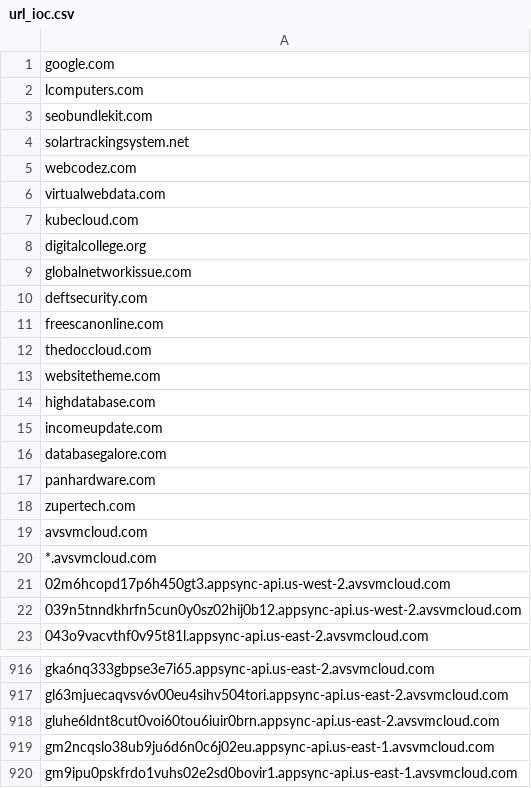
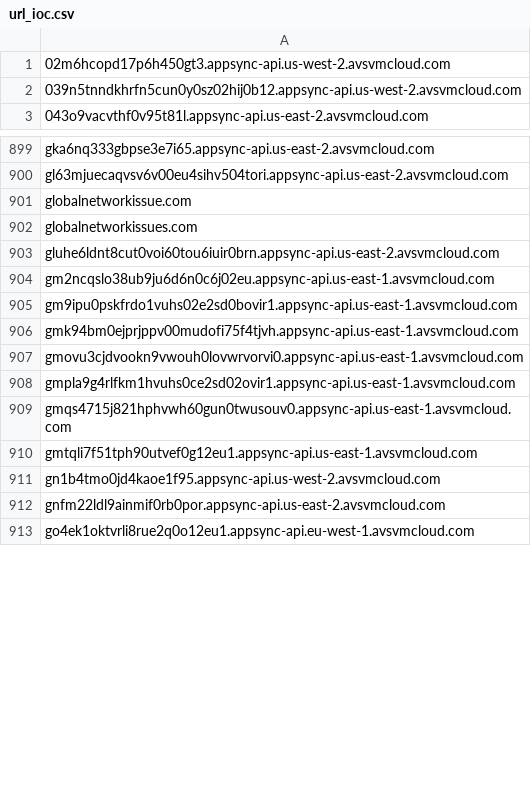
Before and after one commit to d0t1q/manual_ioc, a CSV file: url_ioc.csv, drawn as a sheet; only a part is shown, gaps mark what is left out; the shorter side is filled out with more unchanged rows; the diff covers the shown part only.

Commit message:
Updated and removed duplicates

```diff
--- a/url_ioc.csv
+++ b/url_ioc.csv
@@ -1,21 +1 @@
-google.com
-lcomputers.com
-seobundlekit.com
-solartrackingsystem.net
-webcodez.com
-virtualwebdata.com
-kubecloud.com
-digitalcollege.org
-globalnetworkissue.com
-deftsecurity.com
-freescanonline.com
-thedoccloud.com
-websitetheme.com
-highdatabase.com
-incomeupdate.com
-databasegalore.com
-panhardware.com
-zupertech.com
-avsvmcloud.com
-*.avsvmcloud.com
 02m6hcopd17p6h450gt3.appsync-api.us-west-2.avsvmcloud.com
@@ -917,2 +900,4 @@ gka6nq333gbpse3e7i65.appsync-api.us-east-2.avsvmcloud.com
 gl63mjuecaqvsv6v00eu4sihv504tori.appsync-api.us-east-2.avsvmcloud.com
+globalnetworkissue.com
+globalnetworkissues.com
 gluhe6ldnt8cut0voi60tou6iuir0brn.appsync-api.us-east-2.avsvmcloud.com
```
Also changed, not shown: 3 added rows elsewhere in this file.
